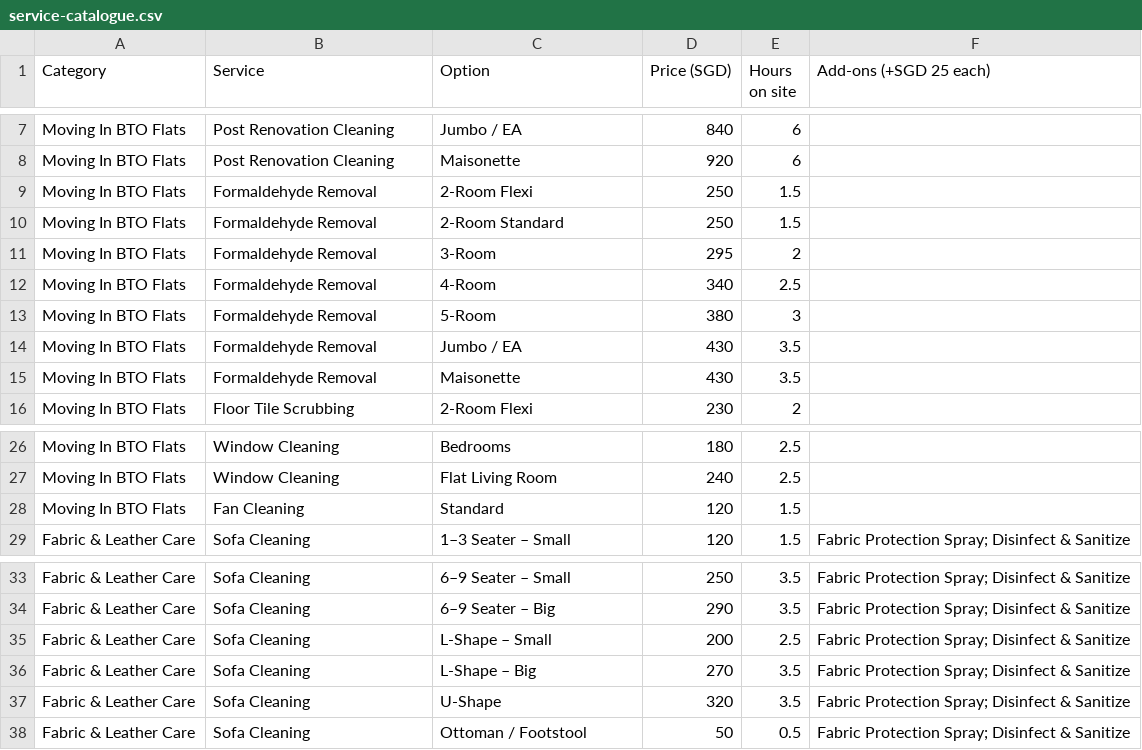
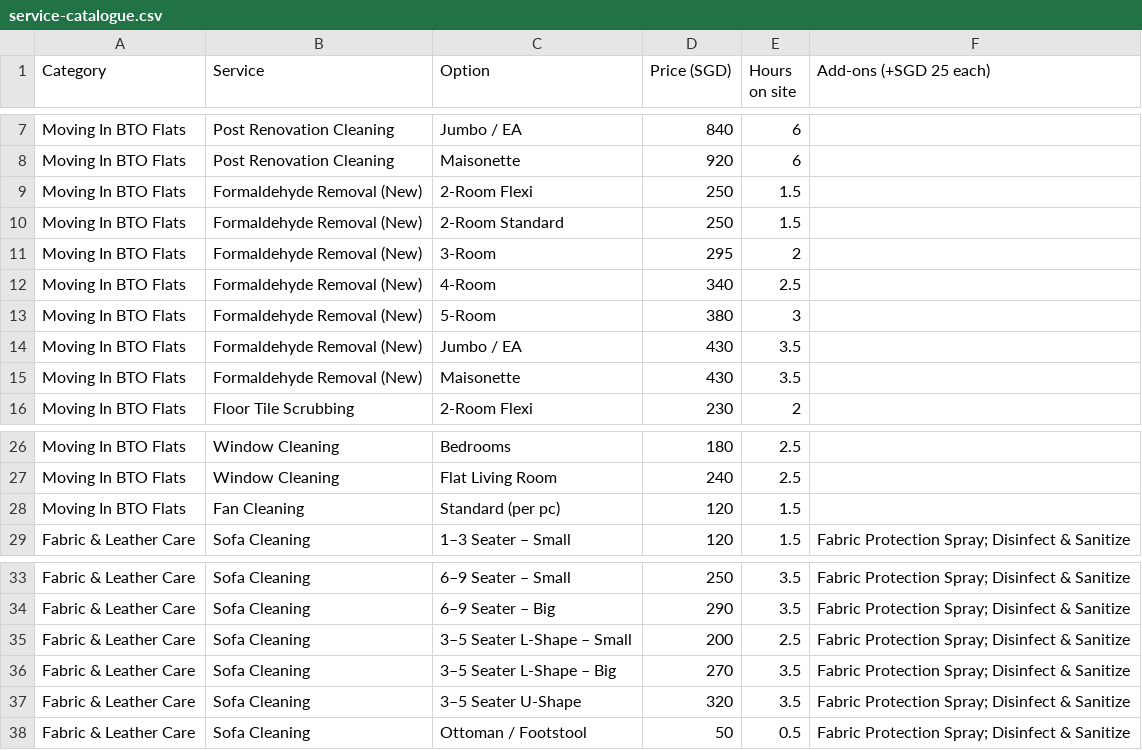
Before and after one commit to shafiqhanapi/beros, a CSV file: supabase/seed/service-catalogue.csv, drawn as a sheet; only a part is shown, gaps mark what is left out.

```diff
--- a/supabase/seed/service-catalogue.csv
+++ b/supabase/seed/service-catalogue.csv
@@ -8,9 +8,9 @@ Moving In BTO Flats,Post Renovation Cleaning,Jumbo / EA,840,6,
 Moving In BTO Flats,Post Renovation Cleaning,Maisonette,920,6,
-Moving In BTO Flats,Formaldehyde Removal,2-Room Flexi,250,1.5,
-Moving In BTO Flats,Formaldehyde Removal,2-Room Standard,250,1.5,
-Moving In BTO Flats,Formaldehyde Removal,3-Room,295,2,
-Moving In BTO Flats,Formaldehyde Removal,4-Room,340,2.5,
-Moving In BTO Flats,Formaldehyde Removal,5-Room,380,3,
-Moving In BTO Flats,Formaldehyde Removal,Jumbo / EA,430,3.5,
-Moving In BTO Flats,Formaldehyde Removal,Maisonette,430,3.5,
+Moving In BTO Flats,Formaldehyde Removal (New),2-Room Flexi,250,1.5,
+Moving In BTO Flats,Formaldehyde Removal (New),2-Room Standard,250,1.5,
+Moving In BTO Flats,Formaldehyde Removal (New),3-Room,295,2,
+Moving In BTO Flats,Formaldehyde Removal (New),4-Room,340,2.5,
+Moving In BTO Flats,Formaldehyde Removal (New),5-Room,380,3,
+Moving In BTO Flats,Formaldehyde Removal (New),Jumbo / EA,430,3.5,
+Moving In BTO Flats,Formaldehyde Removal (New),Maisonette,430,3.5,
 Moving In BTO Flats,Floor Tile Scrubbing,2-Room Flexi,230,2,
@@ -27,3 +27,3 @@ Moving In BTO Flats,Window Cleaning,Bedrooms,180,2.5,
 Moving In BTO Flats,Window Cleaning,Flat Living Room,240,2.5,
-Moving In BTO Flats,Fan Cleaning,Standard,120,1.5,
+Moving In BTO Flats,Fan Cleaning,Standard (per pc),120,1.5,
 Fabric & Leather Care,Sofa Cleaning,1–3 Seater – Small,120,1.5,Fabric Protection Spray; Disinfect & Sanitize
@@ -34,5 +34,5 @@ Fabric & Leather Care,Sofa Cleaning,6–9 Seater – Small,250,3.5,Fabric Protec
 Fabric & Leather Care,Sofa Cleaning,6–9 Seater – Big,290,3.5,Fabric Protection Spray; Disinfect & Sanitize
-Fabric & Leather Care,Sofa Cleaning,L-Shape – Small,200,2.5,Fabric Protection Spray; Disinfect & Sanitize
-Fabric & Leather Care,Sofa Cleaning,L-Shape – Big,270,3.5,Fabric Protection Spray; Disinfect & Sanitize
-Fabric & Leather Care,Sofa Cleaning,U-Shape,320,3.5,Fabric Protection Spray; Disinfect & Sanitize
+Fabric & Leather Care,Sofa Cleaning,3–5 Seater L-Shape – Small,200,2.5,Fabric Protection Spray; Disinfect & Sanitize
+Fabric & Leather Care,Sofa Cleaning,3–5 Seater L-Shape – Big,270,3.5,Fabric Protection Spray; Disinfect & Sanitize
+Fabric & Leather Care,Sofa Cleaning,3–5 Seater U-Shape,320,3.5,Fabric Protection Spray; Disinfect & Sanitize
 Fabric & Leather Care,Sofa Cleaning,Ottoman / Footstool,50,0.5,Fabric Protection Spray; Disinfect & Sanitize
```
Also changed, not shown: 3 other files.
